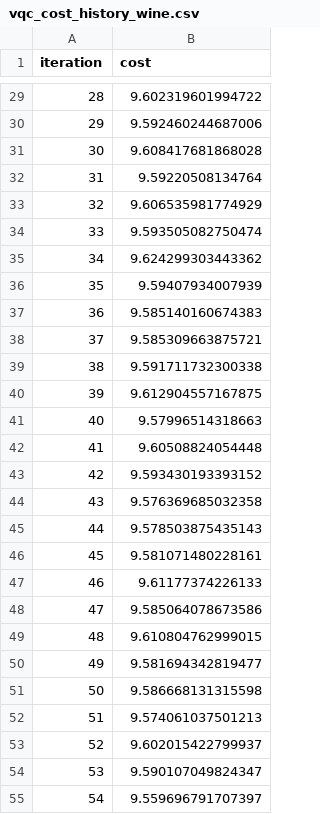
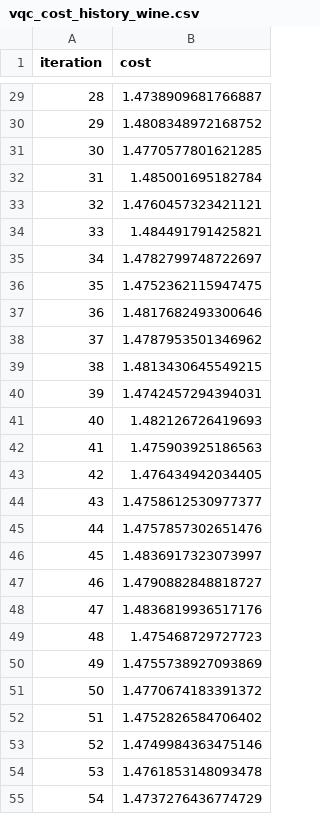
Before and after one commit to rosario-cafaro/l8-thesis, a CSV file: experiments/results/tables/vqc_cost_history_wine.csv, drawn as a sheet; only a part is shown, gaps mark what is left out; the diff covers the shown part only.

```diff
--- a/experiments/results/tables/vqc_cost_history_wine.csv
+++ b/experiments/results/tables/vqc_cost_history_wine.csv
@@ -29,27 +29,27 @@ iteration,cost
-28,9.602319601994722
-29,9.592460244687006
-30,9.608417681868028
-31,9.59220508134764
-32,9.606535981774929
-33,9.593505082750474
-34,9.624299303443362
-35,9.59407934007939
-36,9.585140160674383
-37,9.585309663875721
-38,9.591711732300338
-39,9.612904557167875
-40,9.57996514318663
-41,9.60508824054448
-42,9.593430193393152
-43,9.576369685032358
-44,9.578503875435143
-45,9.581071480228161
-46,9.61177374226133
-47,9.585064078673586
-48,9.610804762999015
-49,9.581694342819477
-50,9.586668131315598
-51,9.574061037501213
-52,9.602015422799937
-53,9.590107049824347
-54,9.559696791707397
+28,1.4738909681766887
+29,1.4808348972168752
+30,1.4770577801621285
+31,1.485001695182784
+32,1.4760457323421121
+33,1.484491791425821
+34,1.4782799748722697
+35,1.4752362115947475
+36,1.4817682493300646
+37,1.4787953501346962
+38,1.4813430645549215
+39,1.4742457294394031
+40,1.482126726419693
+41,1.475903925186563
+42,1.476434942034405
+43,1.4758612530977377
+44,1.4757857302651476
+45,1.4836917323073997
+46,1.4790882848818727
+47,1.4836819936517176
+48,1.475468729727723
+49,1.4755738927093869
+50,1.4770674183391372
+51,1.4752826584706402
+52,1.4749984363475146
+53,1.4761853148093478
+54,1.4737276436774729
```
Also changed, not shown: 73 edited cells elsewhere in this file, experiments/results/tables/ideal_subsample.csv, experiments/results/tables/ideal_subsample_breast_cancer.csv, 31 other files.
